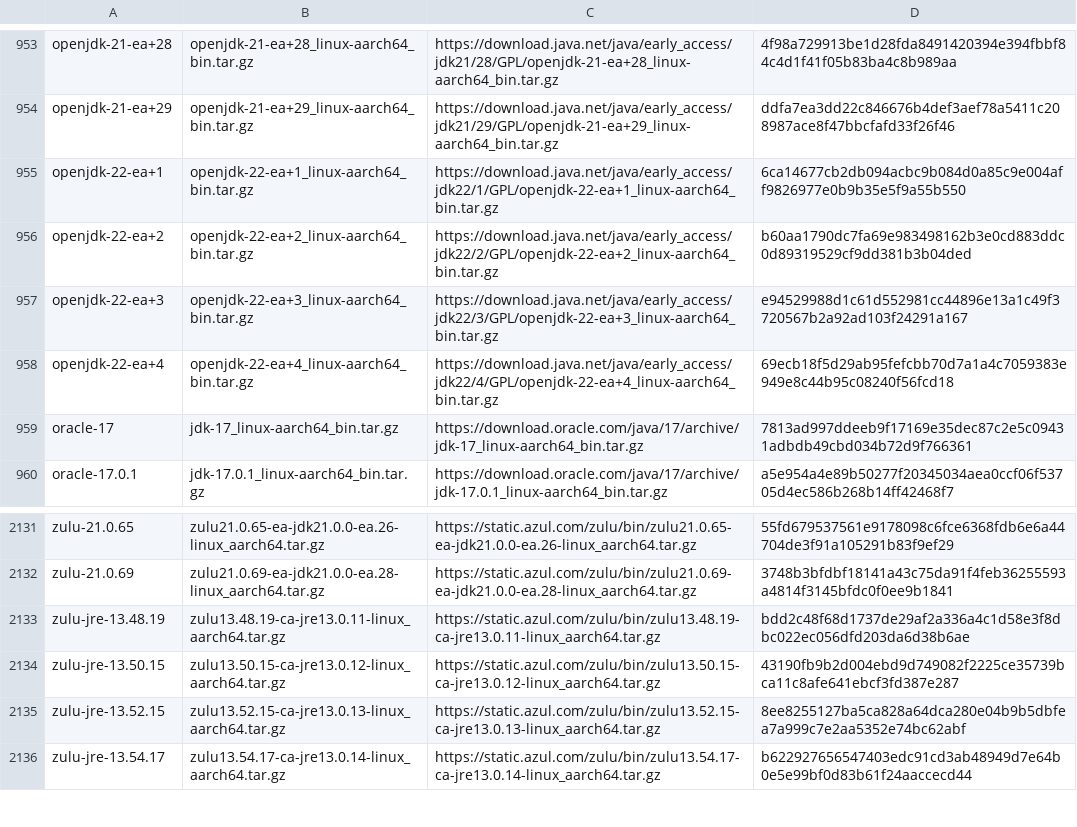
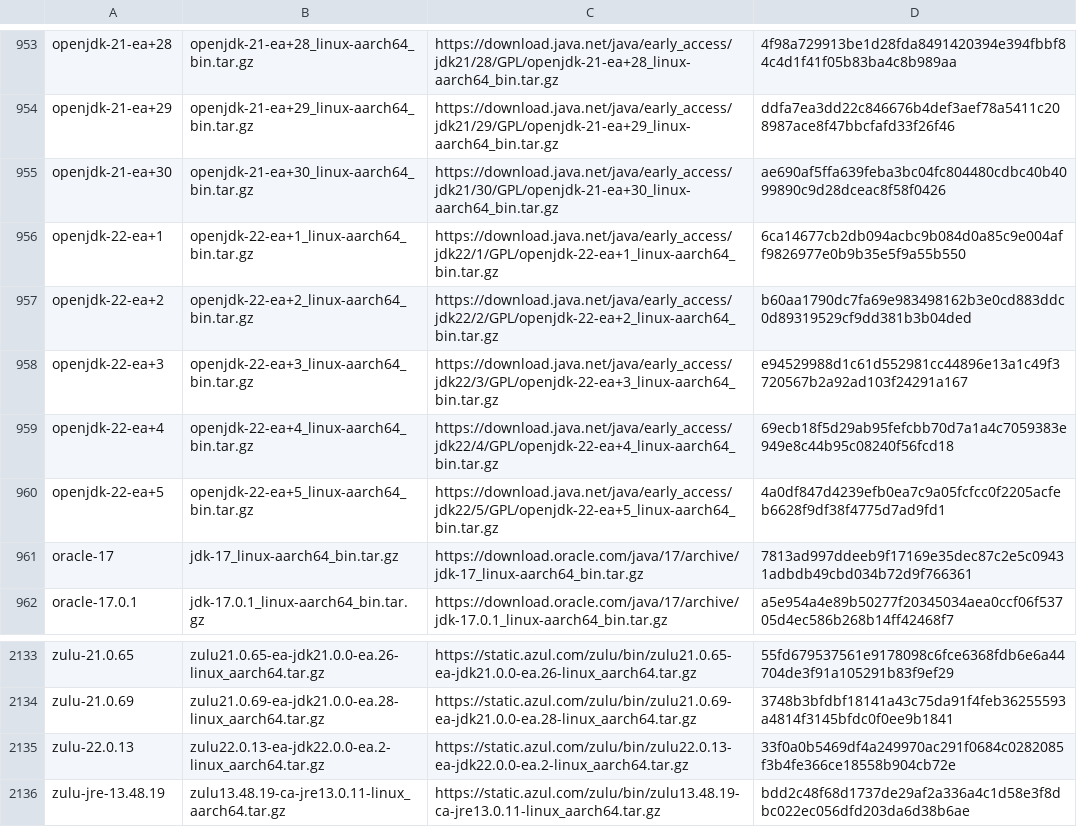
Before and after one commit to mise-plugins/rtx-java, a TSV file: data/jdk-linux-aarch64-all.tsv, drawn as a sheet; only a part is shown, gaps mark what is left out; the shorter side is filled out with more unchanged rows; the diff names each change by its address in the sheet, - before the commit and + after, or states it on an @@ line.

```diff
--- a/data/jdk-linux-aarch64-all.tsv
+++ b/data/jdk-linux-aarch64-all.tsv
+row 955: openjdk-21-ea+30 | openjdk-21-ea+30_linux-aarch64_bin.tar.gz | https://download.java.net/java/early_access/jdk21/30/GPL/openjdk-21-ea+30_linux-aarch64_bin.tar.gz | ae690af5ffa639feba3bc04fc804480cdbc40b4099890c9d28dceac8f58f0426
+row 960: openjdk-22-ea+5 | openjdk-22-ea+5_linux-aarch64_bin.tar.gz | https://download.java.net/java/early_access/jdk22/5/GPL/openjdk-22-ea+5_linux-aarch64_bin.tar.gz | 4a0df847d4239efb0ea7c9a05fcfcc0f2205acfeb6628f9df38f4775d7ad9fd1
+row 2135: zulu-22.0.13 | zulu22.0.13-ea-jdk22.0.0-ea.2-linux_aarch64.tar.gz | https://static.azul.com/zulu/bin/zulu22.0.13-ea-jdk22.0.0-ea.2-linux_aarch64.tar.gz | 33f0a0b5469df4a249970ac291f0684c0282085f3b4fe366ce18558b904cb72e
```
Also changed, not shown: data/jdk-linux-aarch64-ea.tsv, data/jdk-linux-x86_64-all.tsv, 9 other files.
